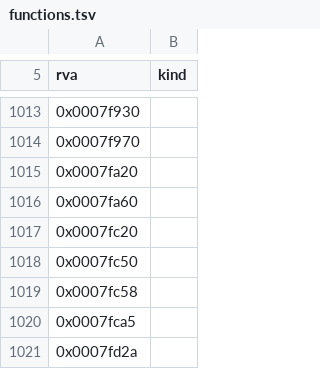
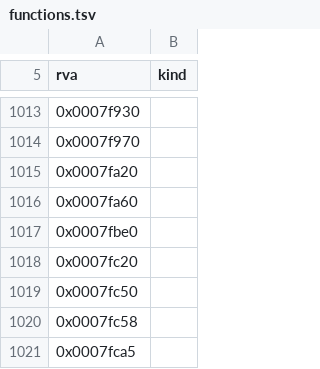
Before and after one commit to sushi-shi/homm1-decomp, a TSV file: config/retail/functions.tsv, drawn as a sheet; only a part is shown, gaps mark what is left out; the shorter side is filled out with more unchanged rows; the diff names each change by its address in the sheet, - before the commit and + after, or states it on an @@ line.

```diff
--- a/config/retail/functions.tsv
+++ b/config/retail/functions.tsv
+row 1017: 0x0007fbe0
```
Also changed, not shown: config/retail/data.tsv, 2 other files.
